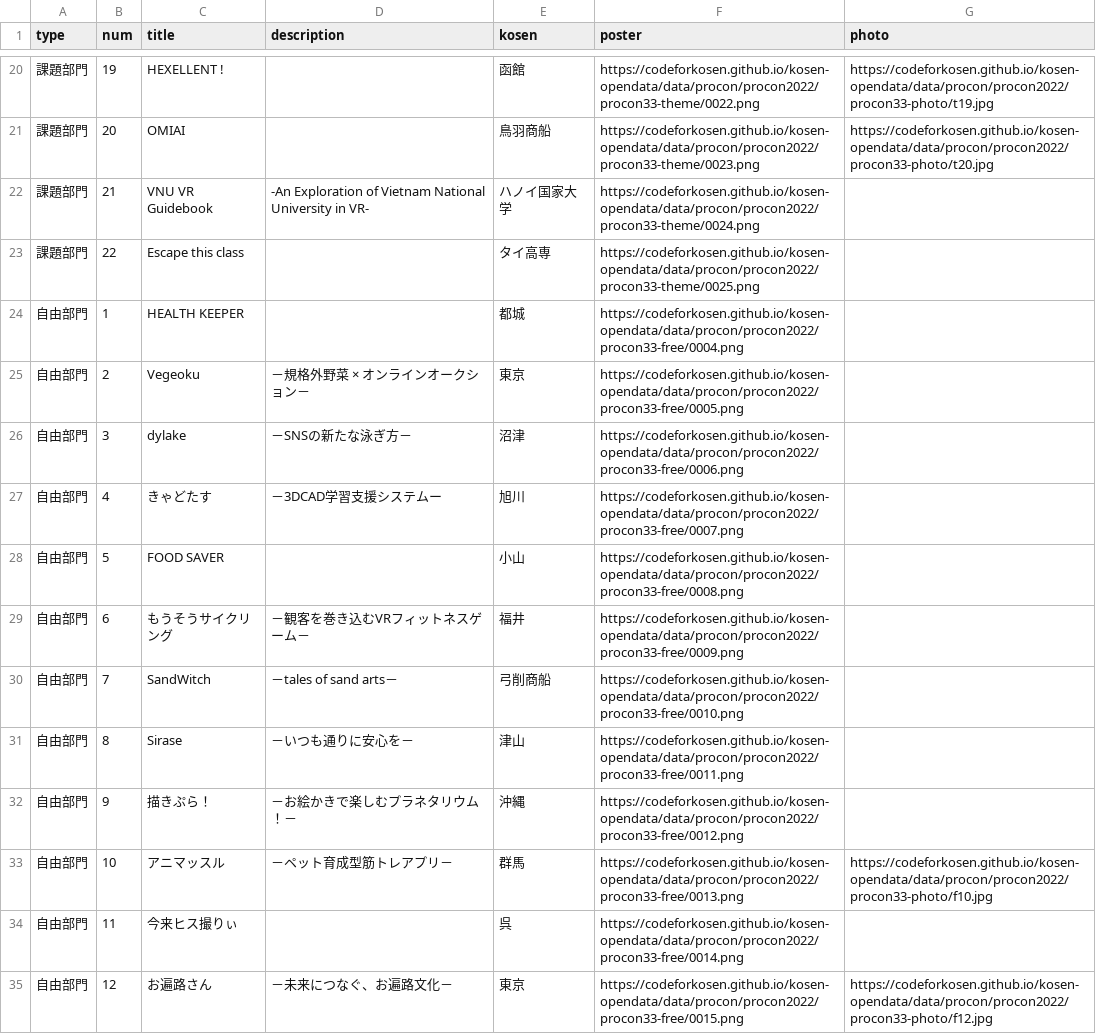
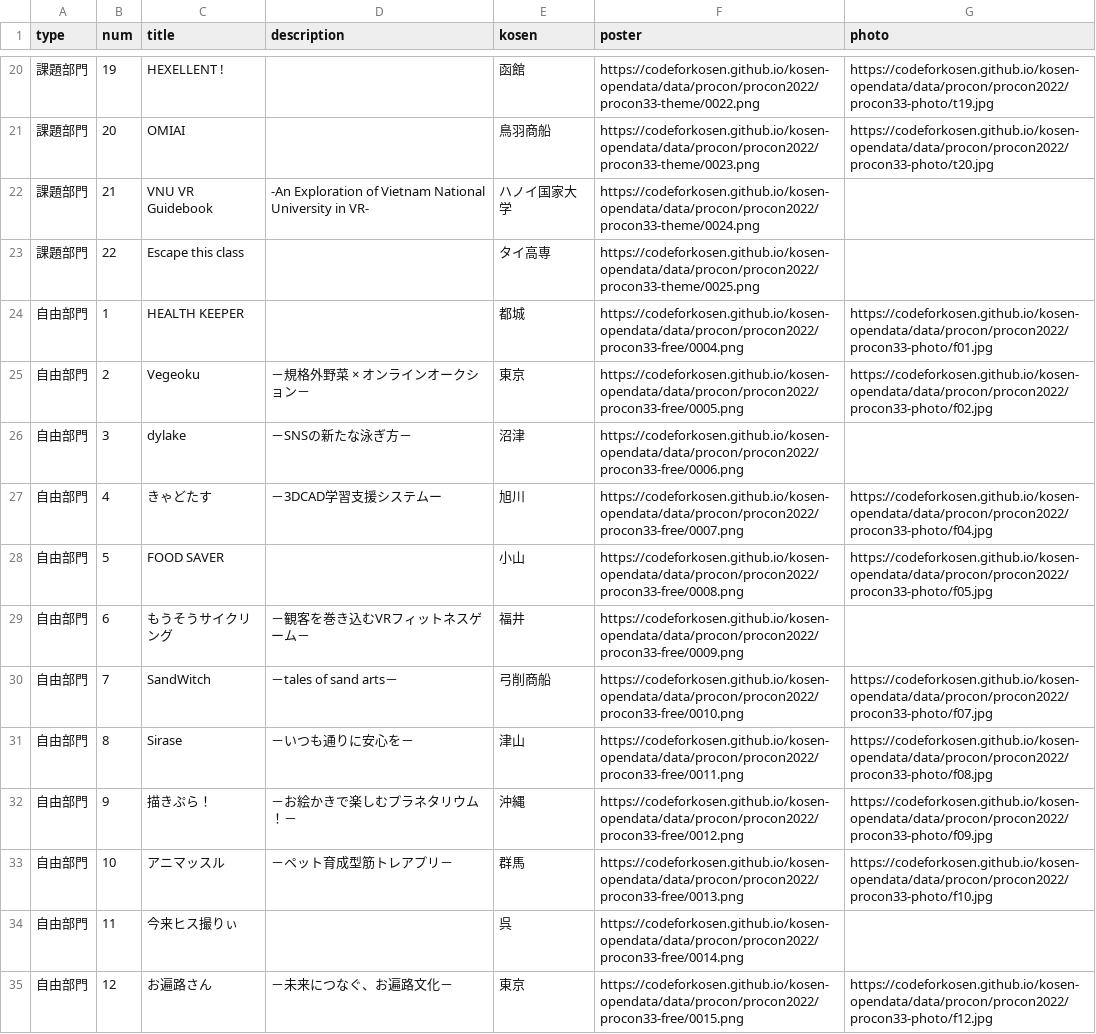
Before and after one commit to codeforkosen/kosen-opendata, a CSV file: data/procon/procon2022.csv, drawn as a sheet; only a part is shown, gaps mark what is left out; the diff covers the shown part only.

Commit message:
add photo

```diff
--- a/data/procon/procon2022.csv
+++ b/data/procon/procon2022.csv
@@ -23,11 +23,11 @@
 課題部門,22,Escape this class,,タイ高専,https://codeforkosen.github.io/kosen-opendata/data/procon/procon2022/procon33-theme/0025.png,
-自由部門,1,HEALTH KEEPER,,都城,https://codeforkosen.github.io/kosen-opendata/data/procon/procon2022/procon33-free/0004.png,
-自由部門,2,Vegeoku,－規格外野菜　×　オンラインオークション－ ,東京,https://codeforkosen.github.io/kosen-opendata/data/procon/procon2022/procon33-free/0005.png,
+自由部門,1,HEALTH KEEPER,,都城,https://codeforkosen.github.io/kosen-opendata/data/procon/procon2022/procon33-free/0004.png,https://codeforkosen.github.io/kosen-opendata/data/procon/procon2022/procon33-photo/f01.jpg
+自由部門,2,Vegeoku,－規格外野菜　×　オンラインオークション－ ,東京,https://codeforkosen.github.io/kosen-opendata/data/procon/procon2022/procon33-free/0005.png,https://codeforkosen.github.io/kosen-opendata/data/procon/procon2022/procon33-photo/f02.jpg
 自由部門,3,dylake,－SNSの新たな泳ぎ方－,沼津,https://codeforkosen.github.io/kosen-opendata/data/procon/procon2022/procon33-free/0006.png,
-自由部門,4,きゃどたす,－3DCAD学習支援システムー,旭川,https://codeforkosen.github.io/kosen-opendata/data/procon/procon2022/procon33-free/0007.png,
-自由部門,5,FOOD SAVER,,小山,https://codeforkosen.github.io/kosen-opendata/data/procon/procon2022/procon33-free/0008.png,
+自由部門,4,きゃどたす,－3DCAD学習支援システムー,旭川,https://codeforkosen.github.io/kosen-opendata/data/procon/procon2022/procon33-free/0007.png,https://codeforkosen.github.io/kosen-opendata/data/procon/procon2022/procon33-photo/f04.jpg
+自由部門,5,FOOD SAVER,,小山,https://codeforkosen.github.io/kosen-opendata/data/procon/procon2022/procon33-free/0008.png,https://codeforkosen.github.io/kosen-opendata/data/procon/procon2022/procon33-photo/f05.jpg
 自由部門,6,もうそうサイクリング,－観客を巻き込むVRフィットネスゲーム－,福井,https://codeforkosen.github.io/kosen-opendata/data/procon/procon2022/procon33-free/0009.png,
-自由部門,7,SandWitch,－tales of sand arts－,弓削商船,https://codeforkosen.github.io/kosen-opendata/data/procon/procon2022/procon33-free/0010.png,
-自由部門,8,Sirase,－いつも通りに安心を－,津山,https://codeforkosen.github.io/kosen-opendata/data/procon/procon2022/procon33-free/0011.png,
-自由部門,9,描きぷら！,－お絵かきで楽しむプラネタリウム！－,沖縄,https://codeforkosen.github.io/kosen-opendata/data/procon/procon2022/procon33-free/0012.png,
+自由部門,7,SandWitch,－tales of sand arts－,弓削商船,https://codeforkosen.github.io/kosen-opendata/data/procon/procon2022/procon33-free/0010.png,https://codeforkosen.github.io/kosen-opendata/data/procon/procon2022/procon33-photo/f07.jpg
+自由部門,8,Sirase,－いつも通りに安心を－,津山,https://codeforkosen.github.io/kosen-opendata/data/procon/procon2022/procon33-free/0011.png,https://codeforkosen.github.io/kosen-opendata/data/procon/procon2022/procon33-photo/f08.jpg
+自由部門,9,描きぷら！,－お絵かきで楽しむプラネタリウム！－,沖縄,https://codeforkosen.github.io/kosen-opendata/data/procon/procon2022/procon33-free/0012.png,https://codeforkosen.github.io/kosen-opendata/data/procon/procon2022/procon33-photo/f09.jpg
 自由部門,10,アニマッスル,－ペット育成型筋トレアプリ－,群馬,https://codeforkosen.github.io/kosen-opendata/data/procon/procon2022/procon33-free/0013.png,https://codeforkosen.github.io/kosen-opendata/data/procon/procon2022/procon33-photo/f10.jpg
```
Also changed, not shown: 6 edited cells elsewhere in this file, 13 other files.
